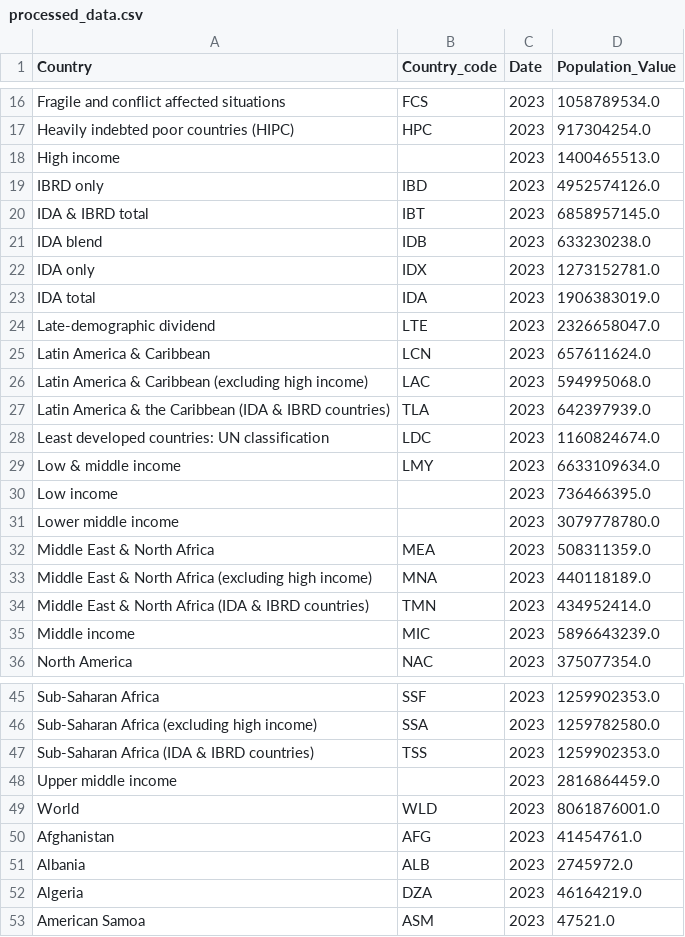
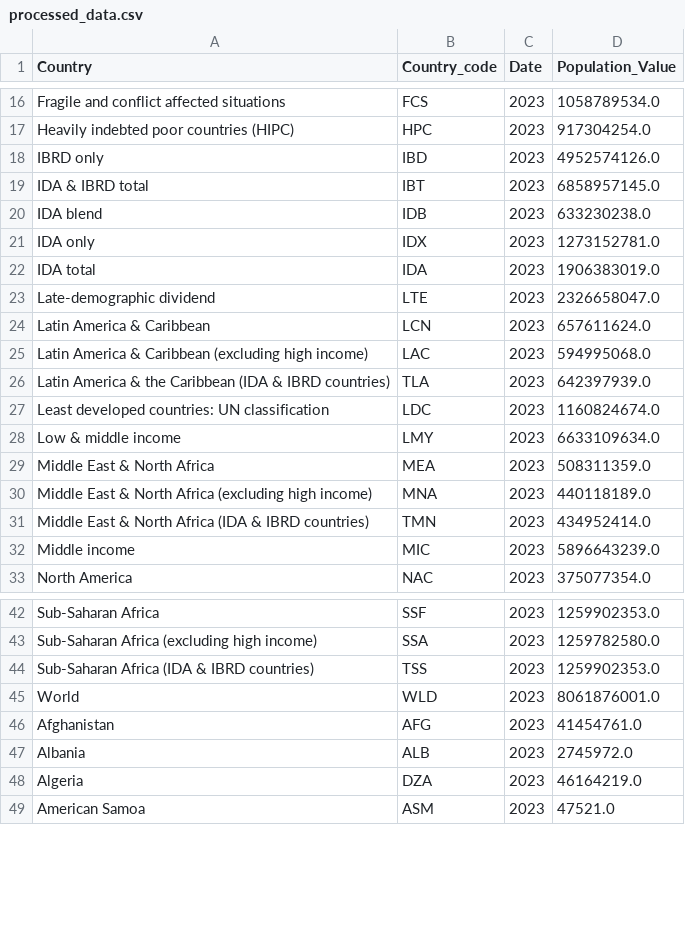
Before and after one commit to NtsenoOnGitHub/etl_pipeline_basics_beginner, a CSV file: data/processed/processed_data.csv, drawn as a sheet; only a part is shown, gaps mark what is left out.

Commit message:
Removed entries without country code as most of them were not actual countries

```diff
--- a/data/processed/processed_data.csv
+++ b/data/processed/processed_data.csv
@@ -17,3 +17,2 @@ Fragile and conflict affected situations,FCS,2023,1058789534.0
 Heavily indebted poor countries (HIPC),HPC,2023,917304254.0
-High income,,2023,1400465513.0
 IBRD only,IBD,2023,4952574126.0
@@ -29,4 +28,2 @@ Least developed countries: UN classification,LDC,2023,1160824674.0
 Low & middle income,LMY,2023,6633109634.0
-Low income,,2023,736466395.0
-Lower middle income,,2023,3079778780.0
 Middle East & North Africa,MEA,2023,508311359.0
@@ -47,3 +44,2 @@ Sub-Saharan Africa (excluding high income),SSA,2023,1259782580.0
 Sub-Saharan Africa (IDA & IBRD countries),TSS,2023,1259902353.0
-Upper middle income,,2023,2816864459.0
 World,WLD,2023,8061876001.0
```
Also changed, not shown: 1 other file.
